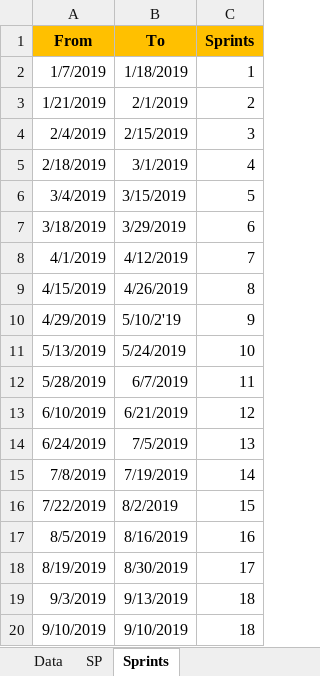
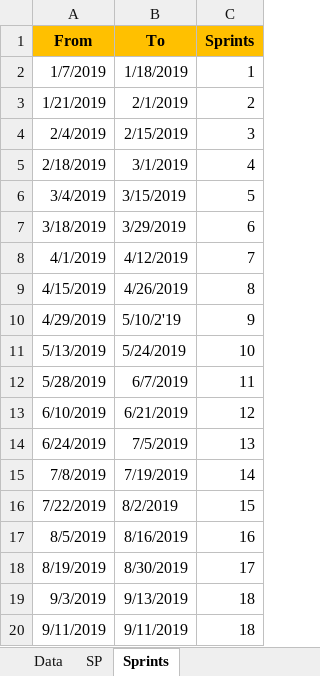
Before and after one commit to jsrxar77/ncis-weekly-report, an Excel workbook: ncis-sprint-burndowns.xlsx, sheet Sprints, drawn as a sheet; values as stored, in another font and other column widths than the file's, no borders; the diff names each change by its address in the sheet, - before the commit and + after, or states it on an @@ line.

```diff
--- a/ncis-sprint-burndowns.xlsx (sheet Sprints)
+++ b/ncis-sprint-burndowns.xlsx (sheet Sprints)
-A20 (From): 9/10/2019
+A20 (From): 9/11/2019
-B20 (To): 9/10/2019
+B20 (To): 9/11/2019
```
Also changed, not shown: sheet Data, formulas that keep their value, hidden cells.
